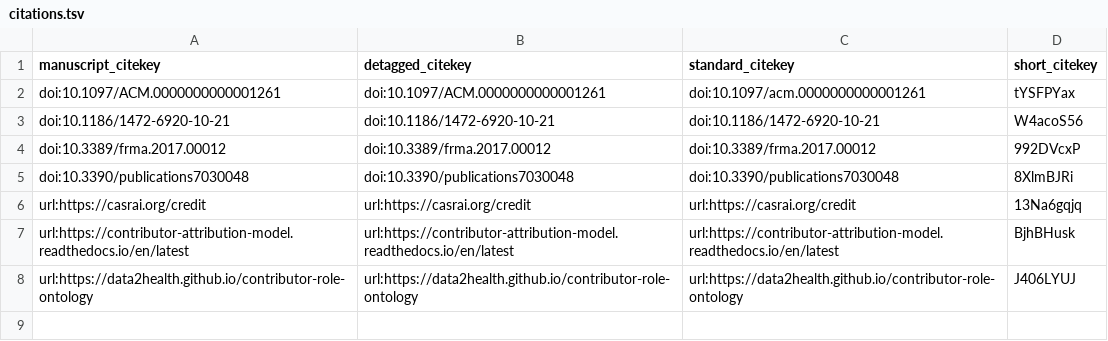
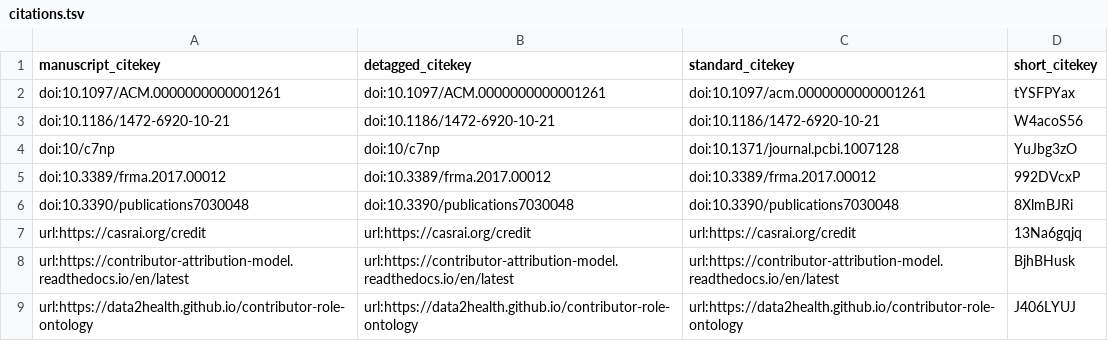
Before and after one commit to data2health/contributorship, a TSV file: citations.tsv, drawn as a sheet; the diff names each change by its address in the sheet, - before the commit and + after, or states it on an @@ line.

Commit message:
One sentence per line [ci skip]
This build is based on
https://github.com/data2health/contributorship/commit/af97c871e9aa8d16a3efe3d024bee3ea754d5159.

This commit was created by the following CI build and job:
https://github.com/data2health/contributorship/commit/af97c871e9aa8d16a3efe3d024bee3ea754d5159/checks
https://github.com/data2health/contributorship/runs/run2

The full commit message that triggered this build is copied below:

One sentence per line

```diff
--- a/citations.tsv
+++ b/citations.tsv
+row 4: doi:10/c7np | doi:10/c7np | doi:10.1371/journal.pcbi.1007128 | YuJbg3zO
```
Also changed, not shown: 4 other files.
